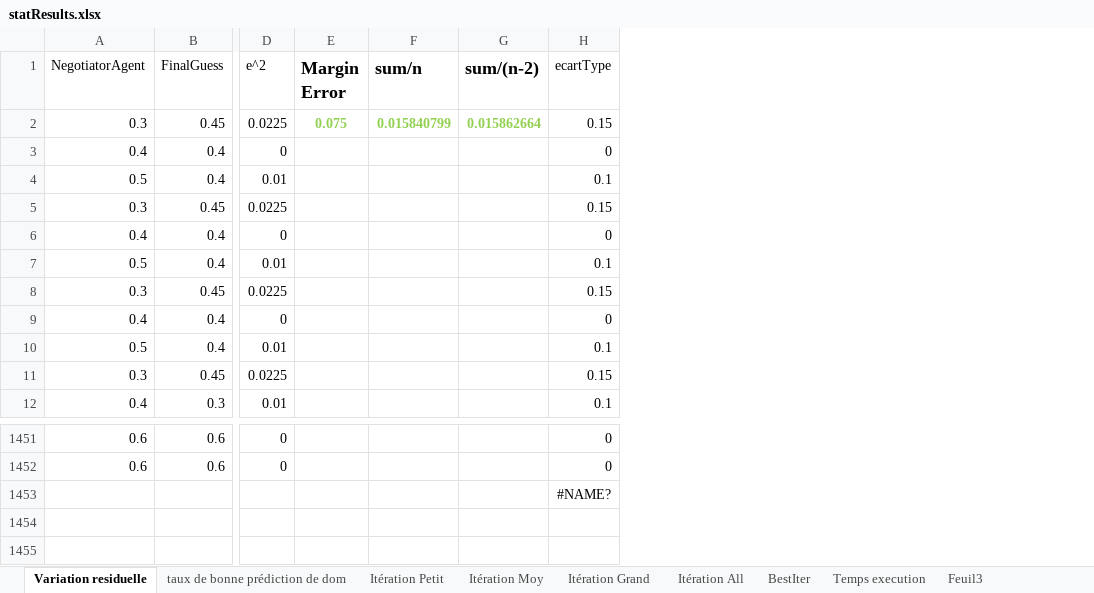
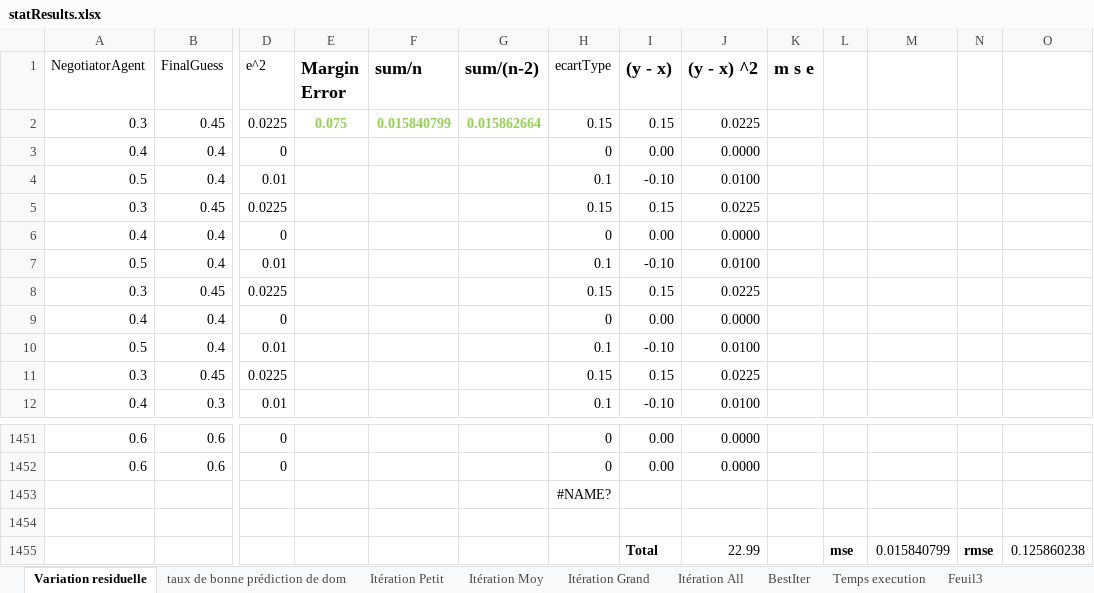
Before and after one commit to Olydia/Discolog, an Excel workbook: ToM/EXper/statResults.xlsx, sheet Variation residuelle, drawn as a sheet; only a part is shown, gaps mark what is left out; values as stored, in another font and other column widths than the file's, no borders; rows hold the shown columns only; the diff names each change by its address in the sheet, - before the commit and + after, or states it on an @@ line.

Commit message:
new stats

```diff
--- a/ToM/EXper/statResults.xlsx (sheet Variation residuelle)
+++ b/ToM/EXper/statResults.xlsx (sheet Variation residuelle)
+column I ((y - x)), rows 2-12: 0.15 | 0.00 | -0.10 | 0.15 | 0.00 | -0.10 | 0.15 | 0.00 | -0.10 | 0.15 | -0.10; rows 1451-1452: 0.00 | 0.00
+column J ((y - x) ^2), rows 2-12: 0.0225 | 0.0000 | 0.0100 | 0.0225 | 0.0000 | 0.0100 | 0.0225 | 0.0000 | 0.0100 | 0.0225 | 0.0100; rows 1451-1452: 0.0000 | 0.0000
+column K (m s e), empty
+column L, empty
+column M, empty
+column N, empty
+column O, empty
+row 1454: (empty)
+row 1455:  |  |  |  |  |  |  | Total | 22.99 |  | mse | 0.015840799 | rmse | 0.125860238
```
Also changed, not shown: 1 other file.
